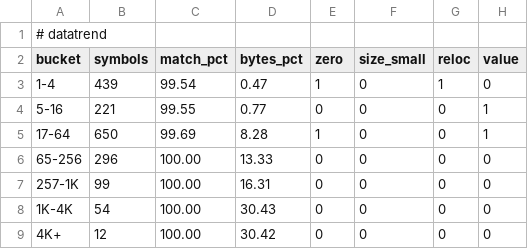
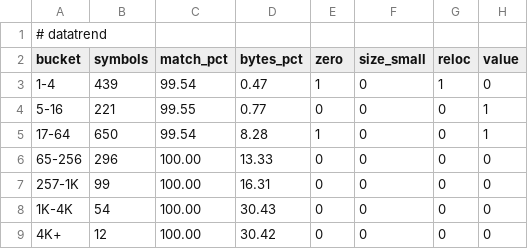
Before and after one commit to jaenster/redivivus, a TSV file: asm_matching/msvc8/evidence/datatrend.tsv, drawn as a sheet.

Commit message:
chore(msvc8): evidence at 7782 functions, 24.27% of bytes, v2038
- Byte-match evidence: 7,782 of 14,626 functions identical (53.2%),
  630,653 bytes (24.27%), 69.9% of the bytes in identical
  instructions. Layout agreement: 10,716 functions in the original
  order, 78 at their original offset.
- Data evidence: 1,765 of 1,987 named initialised symbols identical
  (99.17% of the bytes); read-only string literals 4,885 of 4,892.
- x64: 907 pointer-width casts (C4311 411, C4312 519); all 464 files
  compile for x64.
- Source maps for the functions the previous commits changed.

Ghidra database version 2038.

```diff
--- a/asm_matching/msvc8/evidence/datatrend.tsv
+++ b/asm_matching/msvc8/evidence/datatrend.tsv
@@ -4,3 +4,3 @@ bucket	symbols	match_pct	bytes_pct	zero	size_small	reloc	value
 5-16	221	99.55	0.77	0	0	0	1
-17-64	650	99.69	8.28	1	0	0	1
+17-64	650	99.54	8.28	1	0	0	1
 65-256	296	100.00	13.33	0	0	0	0
```
Also changed, not shown: asm_matching/msvc8/evidence/permodule.tsv, 31 other files.
